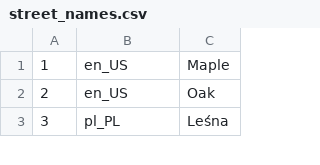
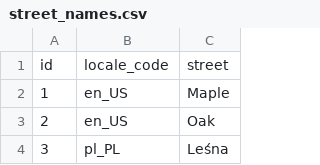
Before and after one commit to Wrobelax/user_information_generator, a CSV file: sql/data/street_names.csv, drawn as a sheet; only a part is shown.

```diff
--- a/sql/data/street_names.csv
+++ b/sql/data/street_names.csv
@@ -1 +1,2 @@
+id,locale_code,street
 1,en_US,Maple
```
Also changed, not shown: sql/data/cities.csv, sql/data/email_domains.csv, 9 other files.
